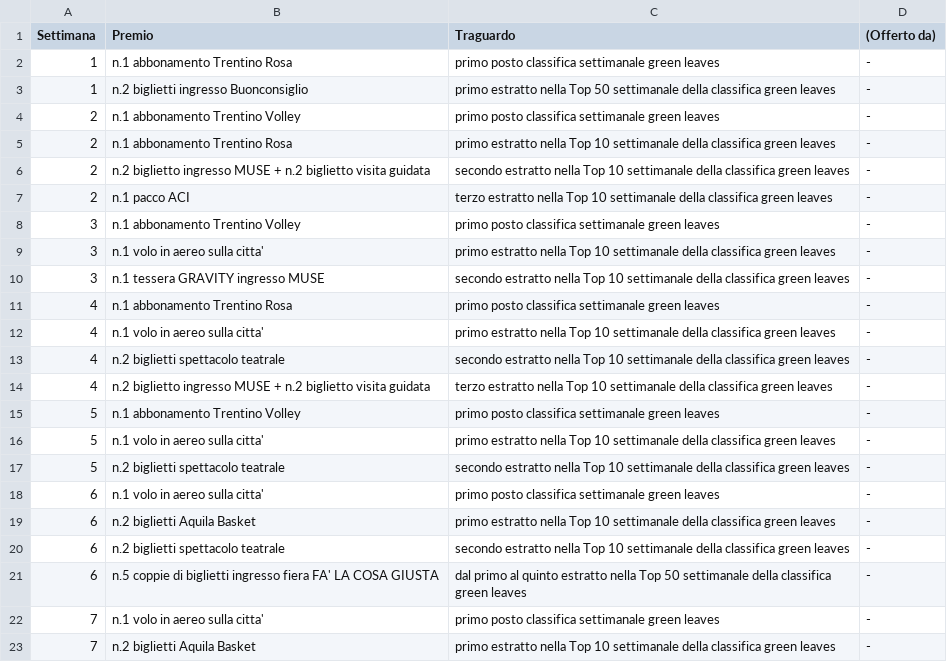
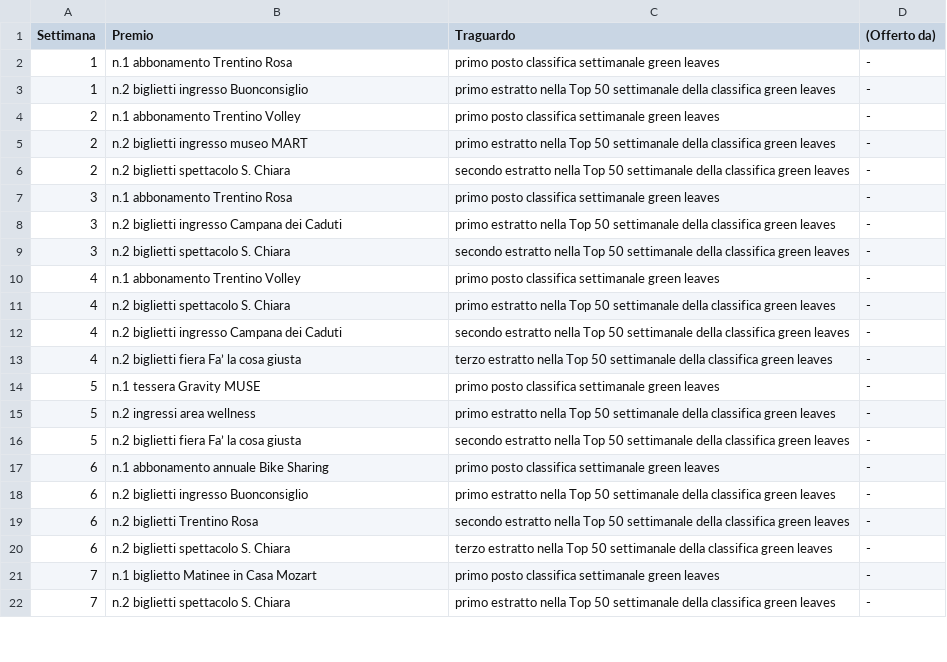
Before and after one commit to smartcampuslab/smartcampus.mobilityservice, a CSV file: src/main/resources/mail/conf_file/game_week_prize_it.csv, drawn as a sheet; only a part is shown; the diff covers the shown part only.

```diff
--- a/src/main/resources/mail/conf_file/game_week_prize_it.csv
+++ b/src/main/resources/mail/conf_file/game_week_prize_it.csv
@@ -4,20 +4,19 @@ Settimana,Premio,Traguardo,(Offerto da)
 2,n.1 abbonamento Trentino Volley ,primo posto classifica settimanale green leaves,-
-2,n.1 abbonamento Trentino Rosa ,primo estratto nella Top 10 settimanale della classifica green leaves,-
-2,n.2 biglietto ingresso MUSE + n.2 biglietto visita guidata,secondo estratto nella Top 10 settimanale della classifica green leaves,-
-2,n.1 pacco ACI,terzo estratto nella Top 10 settimanale della classifica green leaves,-
-3,n.1 abbonamento Trentino Volley ,primo posto classifica settimanale green leaves,-
-3,n.1 volo in aereo sulla citta',primo estratto nella Top 10 settimanale della classifica green leaves,-
-3,n.1 tessera GRAVITY ingresso MUSE,secondo estratto nella Top 10 settimanale della classifica green leaves,-
-4,n.1 abbonamento Trentino Rosa ,primo posto classifica settimanale green leaves,-
-4,n.1 volo in aereo sulla citta',primo estratto nella Top 10 settimanale della classifica green leaves,-
-4,n.2 biglietti spettacolo teatrale,secondo estratto nella Top 10 settimanale della classifica green leaves,-
-4,n.2 biglietto ingresso MUSE + n.2 biglietto visita guidata,terzo estratto nella Top 10 settimanale della classifica green leaves,-
-5,n.1 abbonamento Trentino Volley,primo posto classifica settimanale green leaves,-
-5,n.1 volo in aereo sulla citta',primo estratto nella Top 10 settimanale della classifica green leaves,-
-5,n.2 biglietti spettacolo teatrale,secondo estratto nella Top 10 settimanale della classifica green leaves,-
-6,n.1 volo in aereo sulla citta',primo posto classifica settimanale green leaves,-
-6,n.2 biglietti Aquila Basket,primo estratto nella Top 10 settimanale della classifica green leaves,-
-6,n.2 biglietti spettacolo teatrale,secondo estratto nella Top 10 settimanale della classifica green leaves,-
-6,n.5 coppie di biglietti ingresso fiera FA' LA COSA GIUSTA,dal primo al quinto estratto nella Top 50 settimanale della classifica green leaves,-
-7,n.1 volo in aereo sulla citta',primo posto classifica settimanale green leaves,-
-7,n.2 biglietti Aquila Basket,primo estratto nella Top 10 settimanale della classifica green leaves,-
+2,n.2 biglietti ingresso museo MART,primo estratto nella Top 50 settimanale della classifica green leaves,-
+2,n.2 biglietti spettacolo S. Chiara,secondo estratto nella Top 50 settimanale della classifica green leaves,-
+3,n.1 abbonamento Trentino Rosa,primo posto classifica settimanale green leaves,-
+3,n.2 biglietti ingresso Campana dei Caduti,primo estratto nella Top 50 settimanale della classifica green leaves,-
+3,n.2 biglietti spettacolo S. Chiara,secondo estratto nella Top 50 settimanale della classifica green leaves,-
+4,n.1 abbonamento Trentino Volley,primo posto classifica settimanale green leaves,-
+4,n.2 biglietti spettacolo S. Chiara,primo estratto nella Top 50 settimanale della classifica green leaves,-
+4,n.2 biglietti ingresso Campana dei Caduti,secondo estratto nella Top 50 settimanale della classifica green leaves,-
+4,n.2 biglietti fiera Fa’ la cosa giusta,terzo estratto nella Top 50 settimanale della classifica green leaves,-
+5,n.1 tessera Gravity MUSE,primo posto classifica settimanale green leaves,-
+5,n.2 ingressi area wellness,primo estratto nella Top 50 settimanale della classifica green leaves,-
+5,n.2 biglietti fiera Fa’ la cosa giusta,secondo estratto nella Top 50 settimanale della classifica green leaves,-
+6,n.1 abbonamento annuale Bike Sharing,primo posto classifica settimanale green leaves,-
+6,n.2 biglietti ingresso Buonconsiglio,primo estratto nella Top 50 settimanale della classifica green leaves,-
+6,n.2 biglietti Trentino Rosa,secondo estratto nella Top 50 settimanale della classifica green leaves,-
+6,n.2 biglietti spettacolo S. Chiara,terzo estratto nella Top 50 settimanale della classifica green leaves,-
+7,n.1 biglietto Matinee in Casa Mozart,primo posto classifica settimanale green leaves,-
+7,n.2 biglietti spettacolo S. Chiara,primo estratto nella Top 50 settimanale della classifica green leaves,-
```
Also changed, not shown: 34 added rows and 27 edited cells elsewhere in this file, src/main/resources/mail/conf_file/game_week_prize_en.csv.
